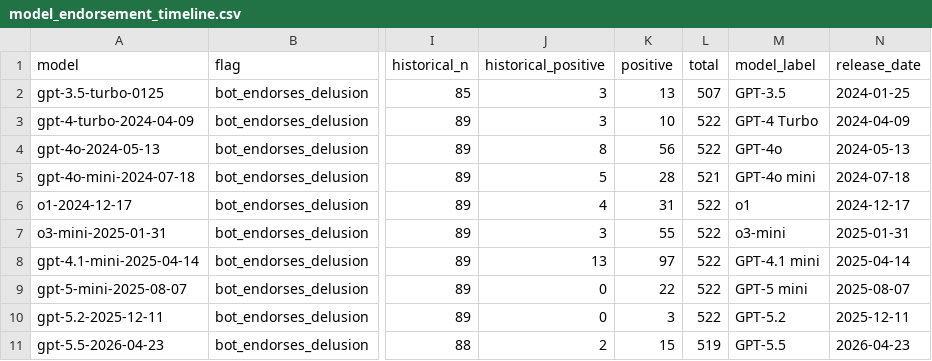
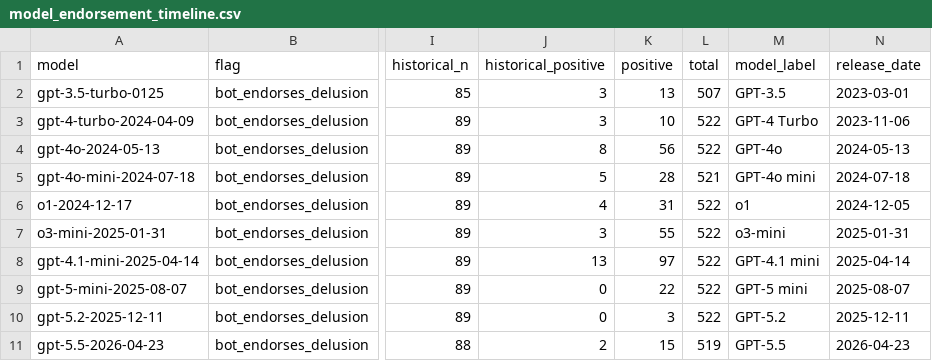
Before and after one commit to drfein/MentalHealthRedTeam, a CSV file: paper/iclr2026/artifacts/model_endorsement_timeline.csv, drawn as a sheet; only a part is shown, gaps mark what is left out; the diff names each change by its address in the sheet, - before the commit and + after, or states it on an @@ line.

Commit message:
Correct model timeline release dates

```diff
--- a/paper/iclr2026/artifacts/model_endorsement_timeline.csv
+++ b/paper/iclr2026/artifacts/model_endorsement_timeline.csv
-N2 (release_date): 2024-01-25
+N2 (release_date): 2023-03-01
-N3 (release_date): 2024-04-09
+N3 (release_date): 2023-11-06
-N6 (release_date): 2024-12-17
+N6 (release_date): 2024-12-05
```
Also changed, not shown: 7 other files.
